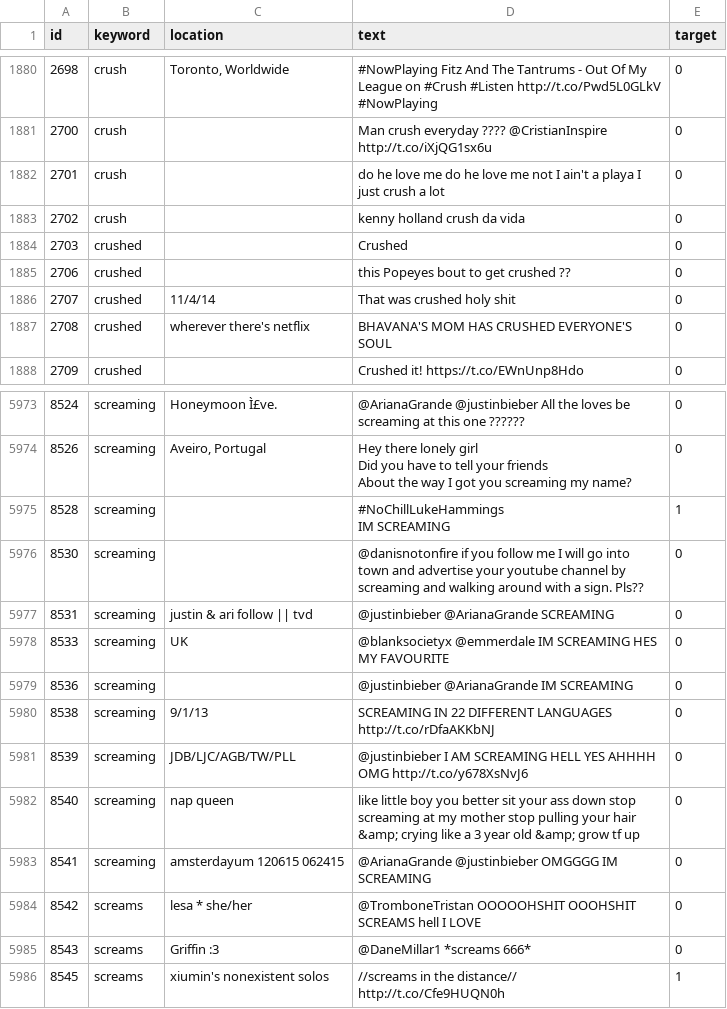
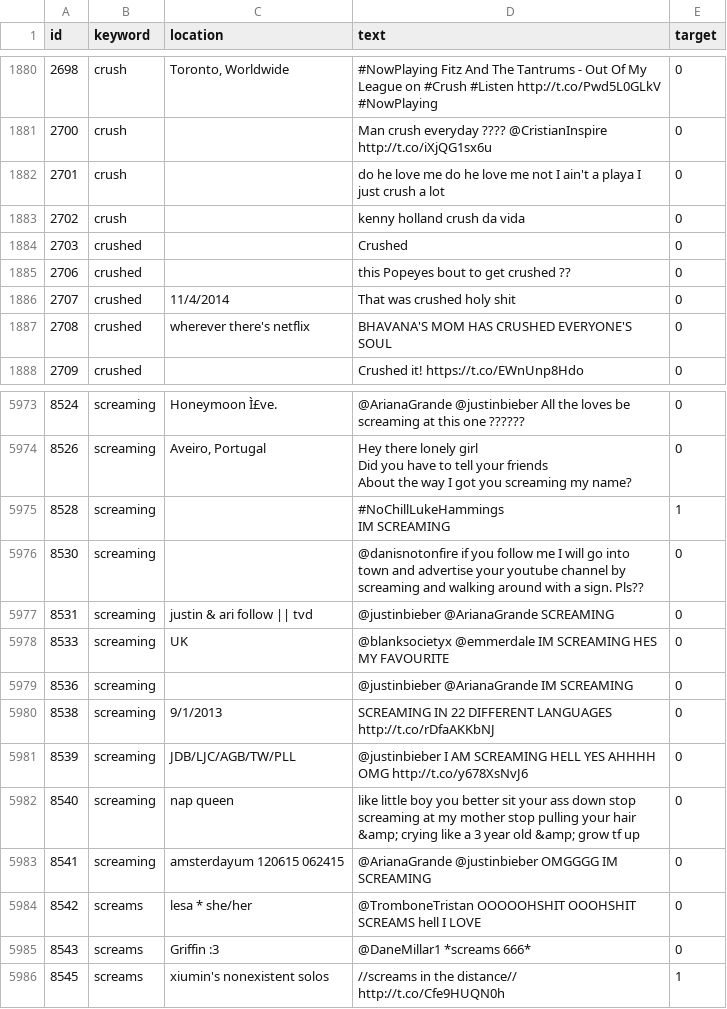
Before and after one commit to MatthewSchofield25/Disaster-Alert-Map, a CSV file: train.csv, drawn as a sheet; only a part is shown, gaps mark what is left out; the diff names each change by its address in the sheet, - before the commit and + after, or states it on an @@ line.

```diff
--- a/train.csv
+++ b/train.csv
-C1886 (location): 11/4/14
+C1886 (location): 11/4/2014
-C5980 (location): 9/1/13
+C5980 (location): 9/1/2013
```
Also changed, not shown: 4 other files.
